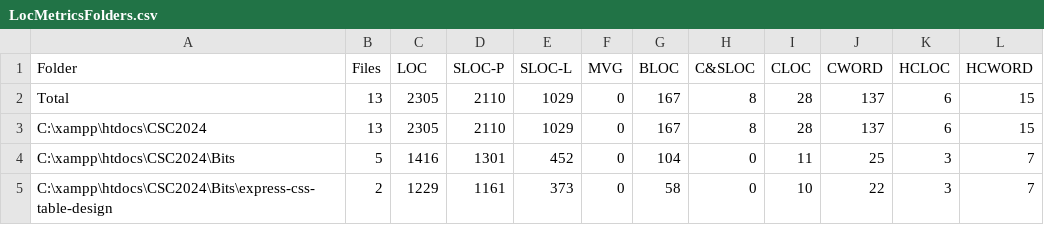
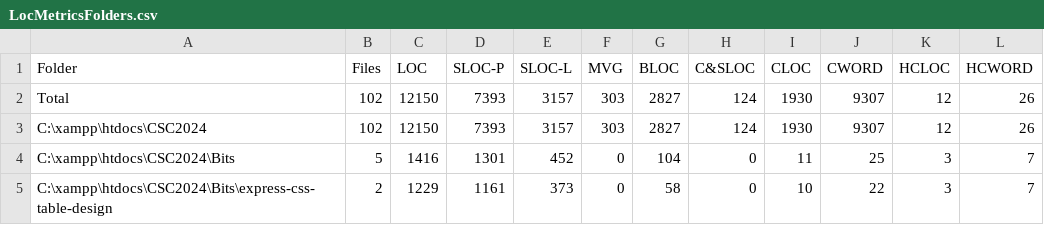
Before and after one commit to rayd250592/CSC2024, a CSV file: LocMetricsFolders.csv, drawn as a sheet; only a part is shown; the diff covers the shown part only.

```diff
--- a/LocMetricsFolders.csv
+++ b/LocMetricsFolders.csv
@@ -1,4 +1,4 @@
 Folder,Files,LOC,SLOC-P,SLOC-L,MVG,BLOC,C&SLOC,CLOC,CWORD,HCLOC,HCWORD
-Total,13,2305,2110,1029,0,167,8,28,137,6,15
-C:\xampp\htdocs\CSC2024,13,2305,2110,1029,0,167,8,28,137,6,15
+Total,102,12150,7393,3157,303,2827,124,1930,9307,12,26
+C:\xampp\htdocs\CSC2024,102,12150,7393,3157,303,2827,124,1930,9307,12,26
 C:\xampp\htdocs\CSC2024\Bits,5,1416,1301,452,0,104,0,11,25,3,7
```
Also changed, not shown: 3 added rows and 27 edited cells elsewhere in this file, 38 other files.
